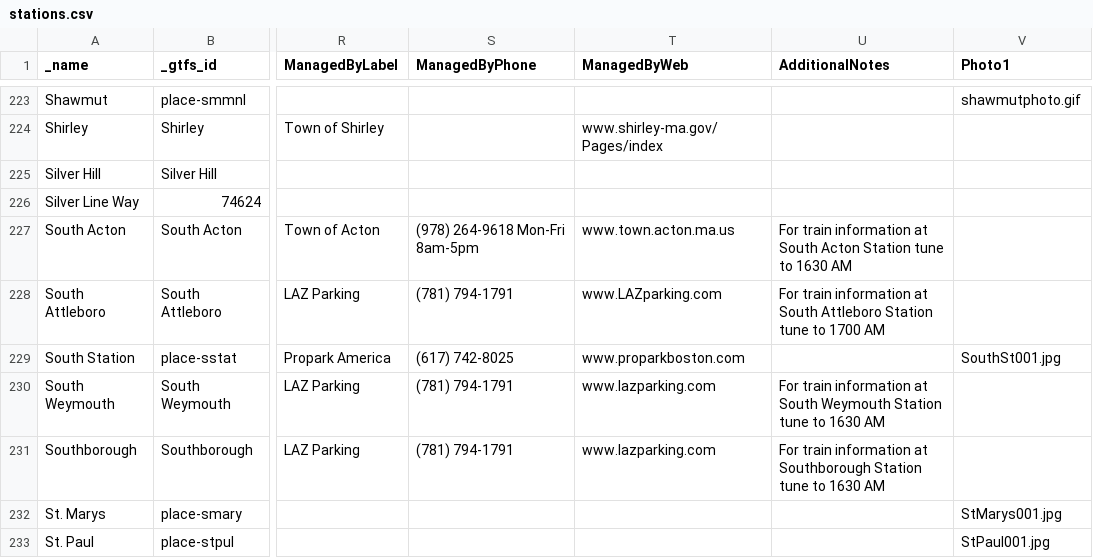
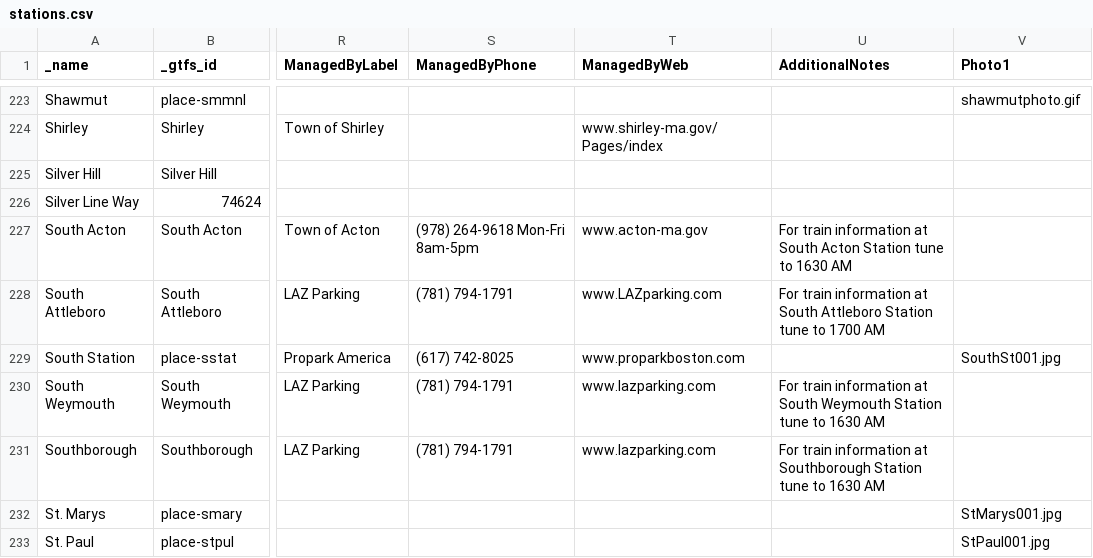
Before and after one commit to thecristen/dotcom, a CSV file: apps/stops/priv/stations.csv, drawn as a sheet; only a part is shown, gaps mark what is left out; the diff names each change by its address in the sheet, - before the commit and + after, or states it on an @@ line.

Commit message:
new URL for Action
asana: [new url for Acton](https://app.asana.com/0/111025076443530/380484070814460)

```diff
--- a/apps/stops/priv/stations.csv
+++ b/apps/stops/priv/stations.csv
-T227 (ManagedByWeb): www.town.acton.ma.us
+T227 (ManagedByWeb): www.acton-ma.gov
```
